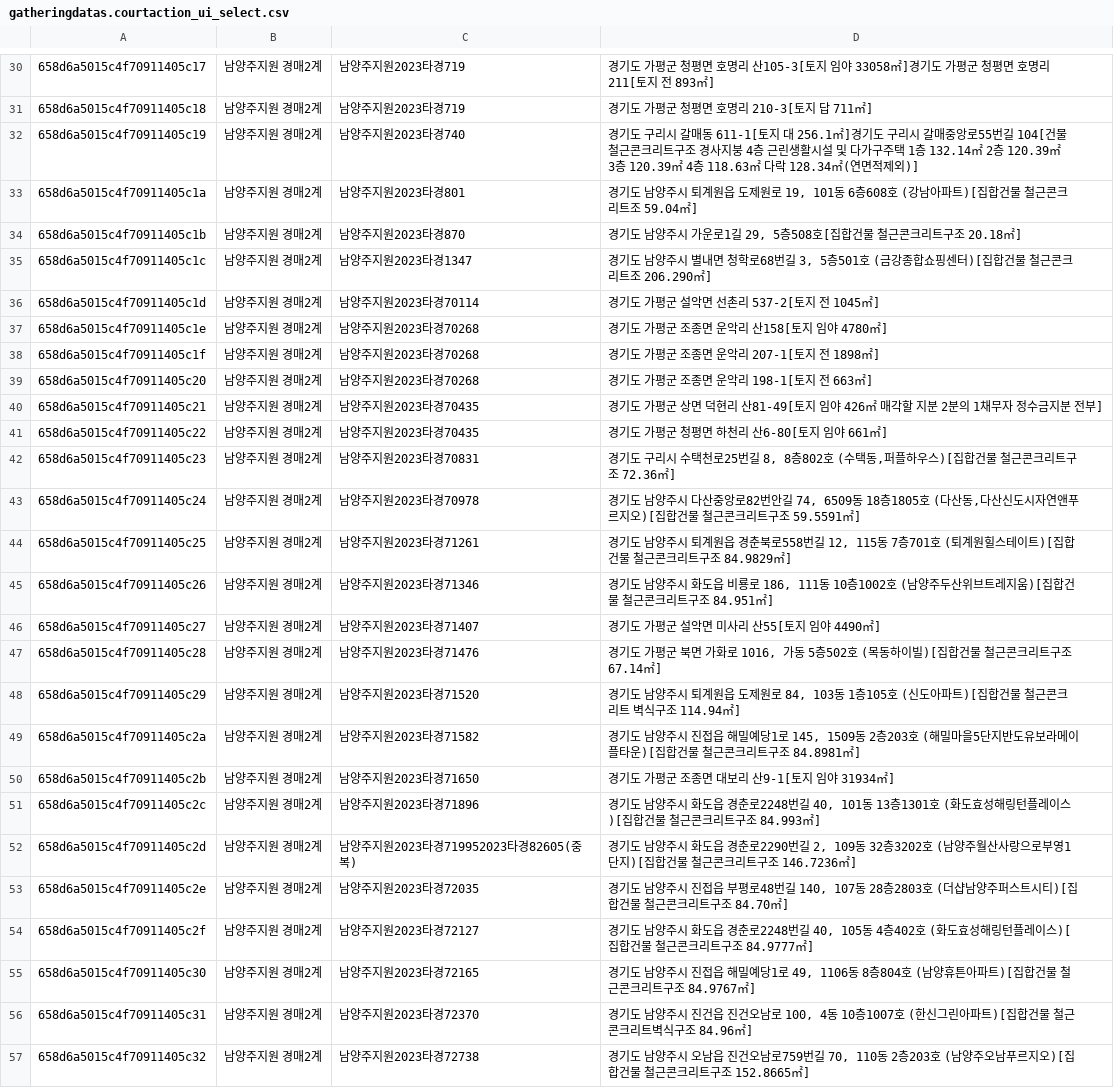
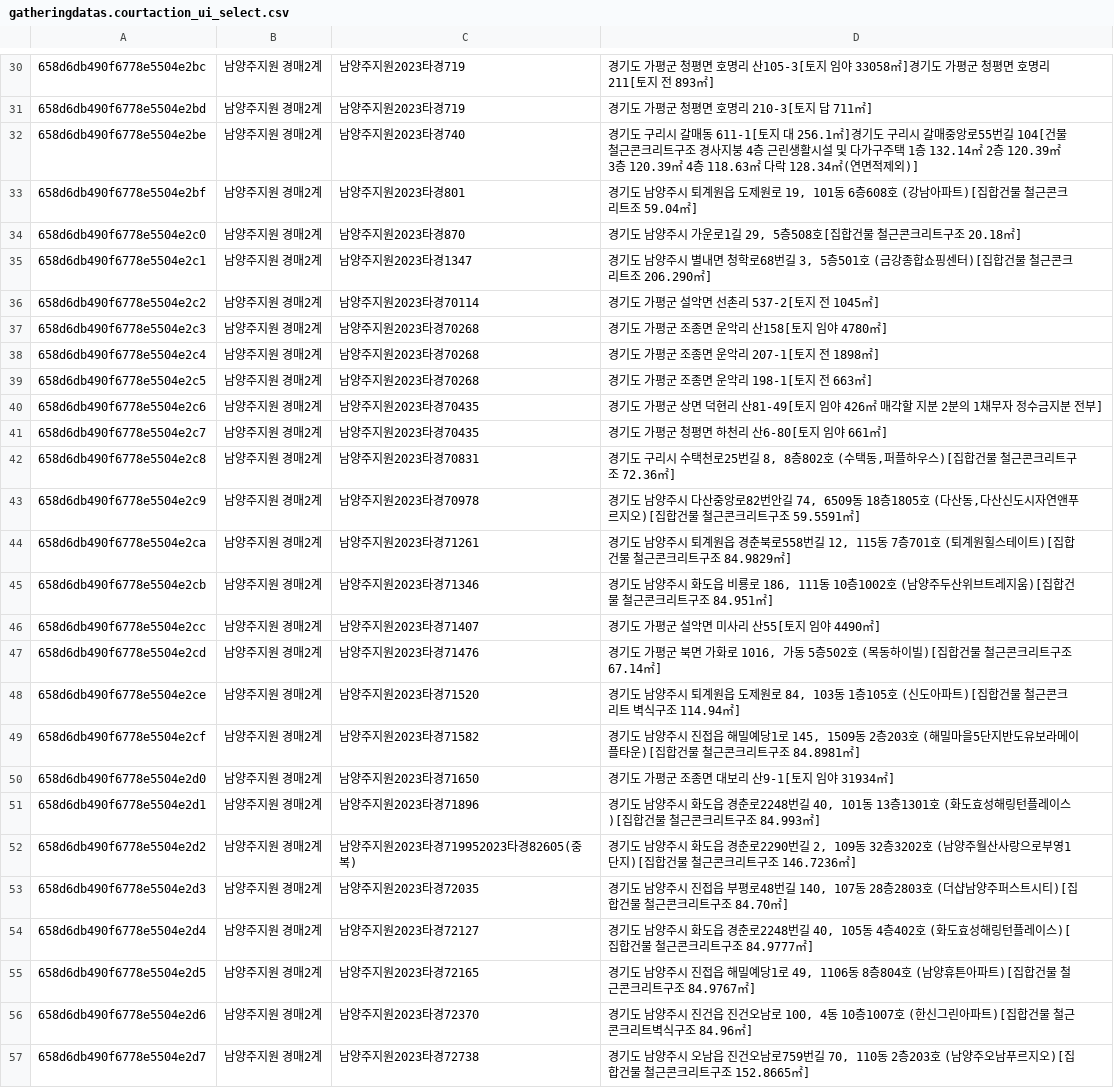
Before and after one commit to kdj0712/study_gatheringdatas, a CSV file: docs/selenium/quests/datasets/gatheringdatas.courtaction_ui_select.csv, drawn as a sheet; only a part is shown, gaps mark what is left out; the diff covers the shown part only; the diff names each change by its address in the sheet, - before the commit and + after, or states it on an @@ line.

```diff
--- a/docs/selenium/quests/datasets/gatheringdatas.courtaction_ui_select.csv
+++ b/docs/selenium/quests/datasets/gatheringdatas.courtaction_ui_select.csv
-A30: 658d6a5015c4f70911405c17
+A30: 658d6db490f6778e5504e2bc
-A31: 658d6a5015c4f70911405c18
+A31: 658d6db490f6778e5504e2bd
-A32: 658d6a5015c4f70911405c19
+A32: 658d6db490f6778e5504e2be
-A33: 658d6a5015c4f70911405c1a
+A33: 658d6db490f6778e5504e2bf
-A34: 658d6a5015c4f70911405c1b
+A34: 658d6db490f6778e5504e2c0
-A35: 658d6a5015c4f70911405c1c
+A35: 658d6db490f6778e5504e2c1
-A36: 658d6a5015c4f70911405c1d
+A36: 658d6db490f6778e5504e2c2
-A37: 658d6a5015c4f70911405c1e
+A37: 658d6db490f6778e5504e2c3
-A38: 658d6a5015c4f70911405c1f
+A38: 658d6db490f6778e5504e2c4
-A39: 658d6a5015c4f70911405c20
+A39: 658d6db490f6778e5504e2c5
-A40: 658d6a5015c4f70911405c21
+A40: 658d6db490f6778e5504e2c6
-A41: 658d6a5015c4f70911405c22
+A41: 658d6db490f6778e5504e2c7
-A42: 658d6a5015c4f70911405c23
+A42: 658d6db490f6778e5504e2c8
-A43: 658d6a5015c4f70911405c24
+A43: 658d6db490f6778e5504e2c9
-A44: 658d6a5015c4f70911405c25
+A44: 658d6db490f6778e5504e2ca
-A45: 658d6a5015c4f70911405c26
+A45: 658d6db490f6778e5504e2cb
-A46: 658d6a5015c4f70911405c27
+A46: 658d6db490f6778e5504e2cc
-A47: 658d6a5015c4f70911405c28
+A47: 658d6db490f6778e5504e2cd
-A48: 658d6a5015c4f70911405c29
+A48: 658d6db490f6778e5504e2ce
-A49: 658d6a5015c4f70911405c2a
+A49: 658d6db490f6778e5504e2cf
-A50: 658d6a5015c4f70911405c2b
+A50: 658d6db490f6778e5504e2d0
-A51: 658d6a5015c4f70911405c2c
+A51: 658d6db490f6778e5504e2d1
-A52: 658d6a5015c4f70911405c2d
+A52: 658d6db490f6778e5504e2d2
-A53: 658d6a5015c4f70911405c2e
+A53: 658d6db490f6778e5504e2d3
-A54: 658d6a5015c4f70911405c2f
+A54: 658d6db490f6778e5504e2d4
-A55: 658d6a5015c4f70911405c30
+A55: 658d6db490f6778e5504e2d5
-A56: 658d6a5015c4f70911405c31
+A56: 658d6db490f6778e5504e2d6
-A57: 658d6a5015c4f70911405c32
+A57: 658d6db490f6778e5504e2d7
```
Also changed, not shown: 146 edited cells elsewhere in this file.
